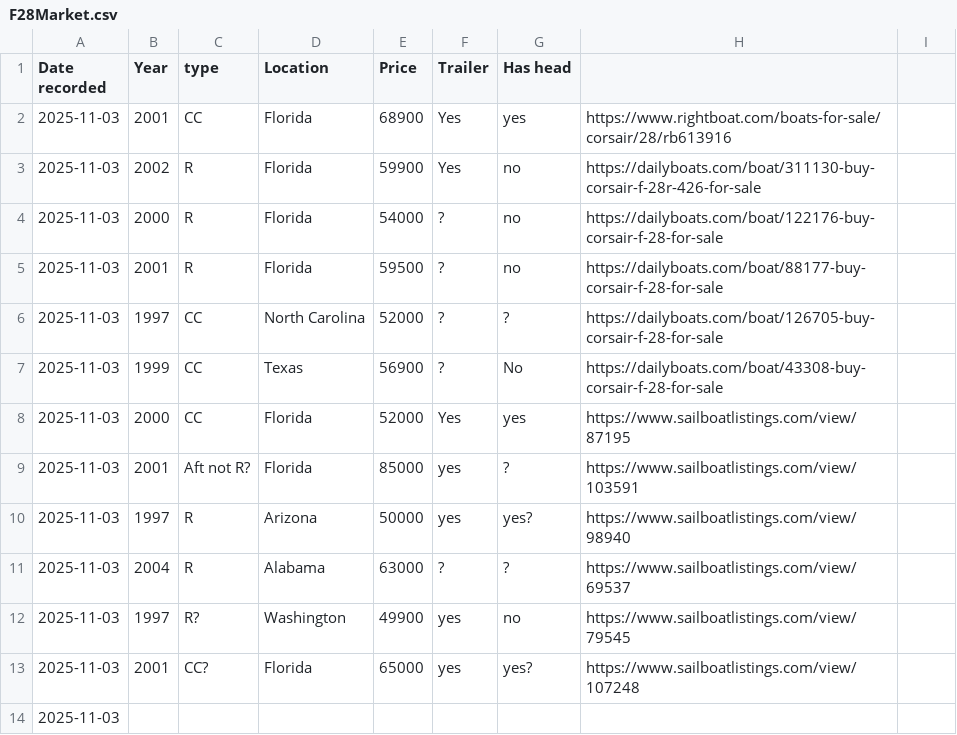
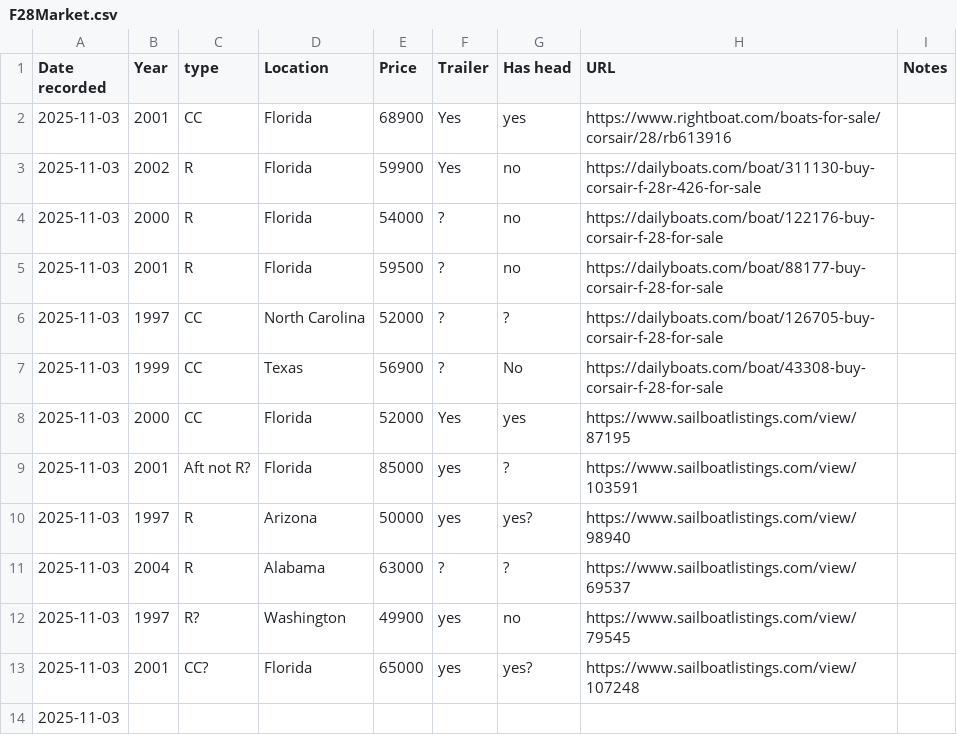
Before and after one commit to dlparker/flierbuyer, a CSV file: data/F28Market.csv, drawn as a sheet.

```diff
--- a/data/F28Market.csv
+++ b/data/F28Market.csv
@@ -1,2 +1,2 @@
-Date recorded,Year,type,Location,Price,Trailer,Has head,
+Date recorded,Year,type,Location,Price,Trailer,Has head,URL, Notes
 2025-11-03,2001,CC,Florida,68900,Yes,yes,https://www.rightboat.com/boats-for-sale/corsair/28/rb613916
```
Also changed, not shown: data/F27Market.csv, 6 other files.
